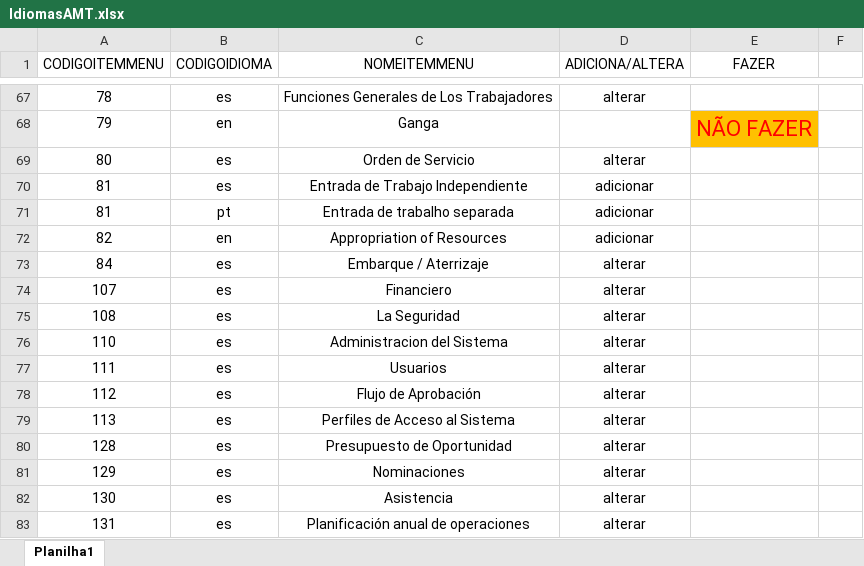
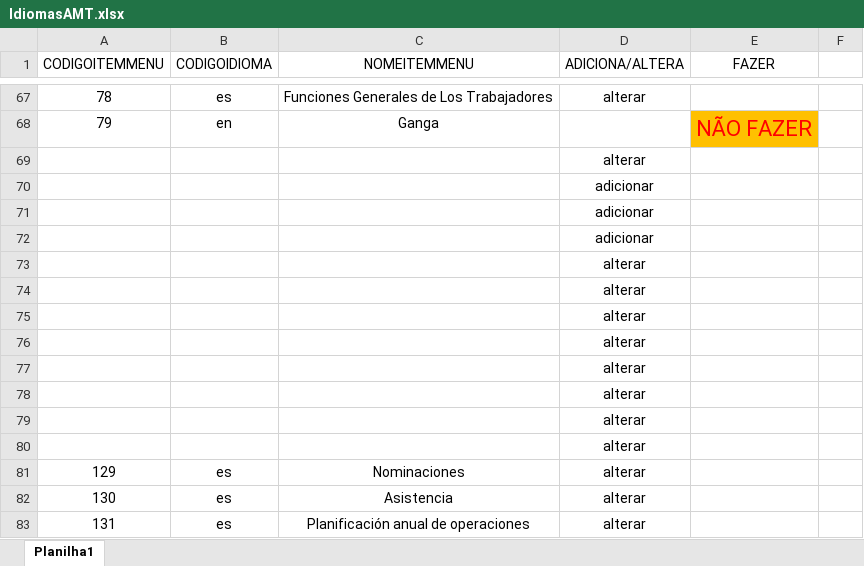
Before and after one commit to JuniorWender/Project_Automatic_SqlWrite, an Excel workbook: IdiomasAMT.xlsx, sheet Planilha1, drawn as a sheet; only a part is shown, gaps mark what is left out; values as stored, in another font and other column widths than the file's, no borders; conditional formats not drawn; removed rows and columns are numbered as before the commit, all else as after; the diff covers the shown part only; the diff names each change by its address in the sheet, - before the commit and + after, or states it on an @@ line.

```diff
--- a/IdiomasAMT.xlsx (sheet Planilha1)
+++ b/IdiomasAMT.xlsx (sheet Planilha1)
-row 69: 80 | es | Orden de Servicio | alterar
-row 70: 81 | es | Entrada de Trabajo Independiente | adicionar
-row 71: 81 | pt | Entrada de trabalho separada | adicionar
-row 72: 82 | en | Appropriation of Resources | adicionar
-row 73: 84 | es | Embarque / Aterrizaje | alterar
@@ row 74 moved to row 9: 107 @@
-row 75: 108 | es | La Seguridad | alterar
-row 76: 110 | es | Administracion del Sistema | alterar
@@ row 77 moved to row 14: 111 @@
-row 78: 112 | es | Flujo de Aprobación | alterar
-row 79: 113 | es | Perfiles de Acceso al Sistema | alterar
-row 80: 128 | es | Presupuesto de Oportunidad | alterar
+row 69:  |  |  | alterar
+row 70:  |  |  | adicionar
+row 71:  |  |  | adicionar
+row 72:  |  |  | adicionar
+row 73:  |  |  | alterar
+row 74:  |  |  | alterar
+row 75:  |  |  | alterar
+row 76:  |  |  | alterar
+row 77:  |  |  | alterar
+row 78:  |  |  | alterar
+row 79:  |  |  | alterar
+row 80:  |  |  | alterar
```
Also changed, not shown: 22 added rows, 24 removed rows and 62 edited cells elsewhere in this sheet, 4 other files.
